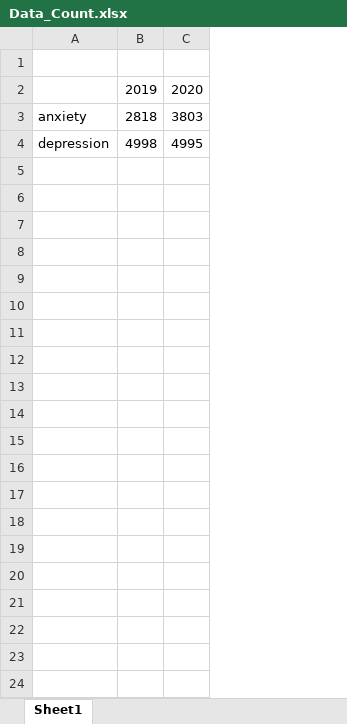
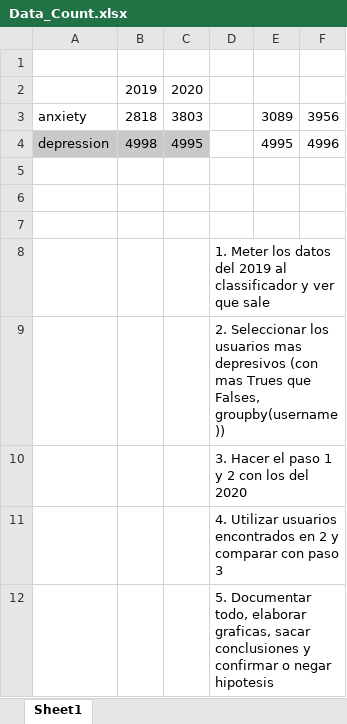
Before and after one commit to AnaPao1998/Thesis, an Excel workbook: data_to_use/merged_data/Data_Count.xlsx, sheet Sheet1, drawn as a sheet; values as stored, in another font and other column widths than the file's, no borders; the diff names each change by its address in the sheet, - before the commit and + after, or states it on an @@ line.

```diff
--- a/data_to_use/merged_data/Data_Count.xlsx (sheet Sheet1)
+++ b/data_to_use/merged_data/Data_Count.xlsx (sheet Sheet1)
+column D, empty
+column E, rows 3-4: 3089 | 4995
+column F, rows 3-4: 3956 | 4996
-A4:C4 fill: none
+A4:C4 fill: #C9C9C9
+row 5: (empty)
+row 6: (empty)
+row 7: (empty)
+row 8:  |  |  | 1. Meter los datos del 2019 al classificador y ver que sale
+row 9:  |  |  | 2. Seleccionar los usuarios mas depresivos (con mas Trues que Falses, groupby(username))
+row 10:  |  |  | 3. Hacer el paso 1 y 2 con los del 2020
+row 11:  |  |  | 4. Utilizar usuarios encontrados en 2 y comparar con paso 3
+row 12:  |  |  | 5. Documentar todo, elaborar graficas, sacar conclusiones y confirmar o negar hipotesis
```
Also changed, not shown: 53 other files.
